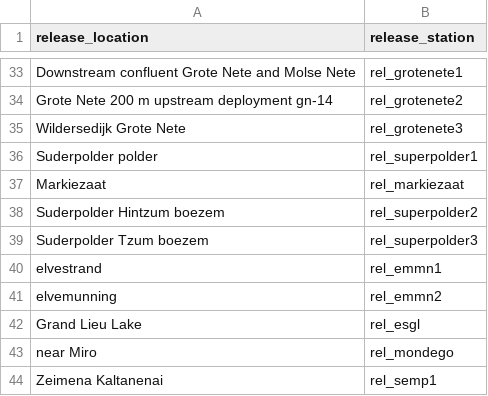
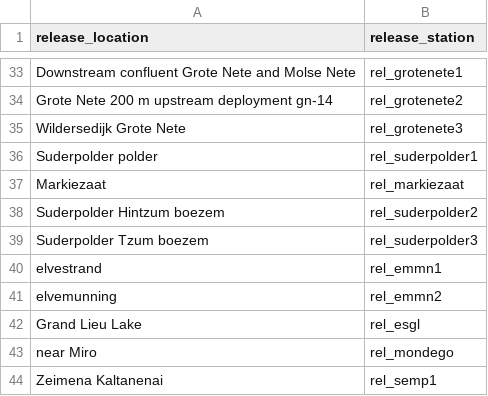
Before and after one commit to PieterjanVerhelst/eel-meta-analysis, a CSV file: data/external/release_locations_stations.csv, drawn as a sheet; only a part is shown, gaps mark what is left out.

Commit message:
correct typo to suderpolder

```diff
--- a/data/external/release_locations_stations.csv
+++ b/data/external/release_locations_stations.csv
@@ -35,6 +35,6 @@ Grote Nete 200 m upstream deployment gn-14,rel_grotenete2
 Wildersedijk Grote Nete,rel_grotenete3
-Suderpolder polder,rel_superpolder1
+Suderpolder polder,rel_suderpolder1
 Markiezaat,rel_markiezaat
-Suderpolder Hintzum boezem,rel_superpolder2
-Suderpolder Tzum boezem,rel_superpolder3
+Suderpolder Hintzum boezem,rel_suderpolder2
+Suderpolder Tzum boezem,rel_suderpolder3
 elvestrand,rel_emmn1
```
